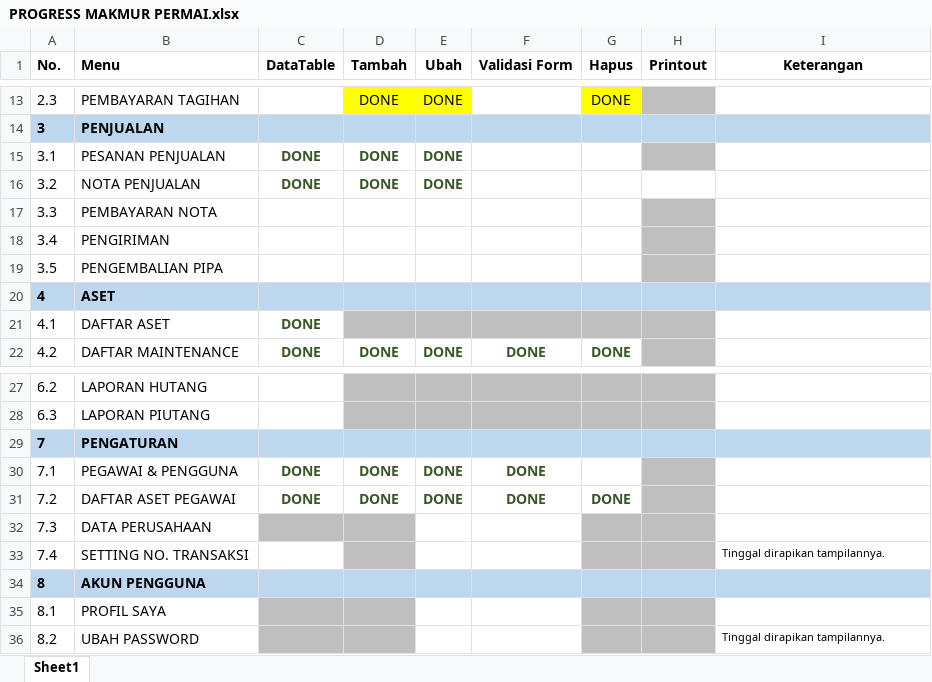
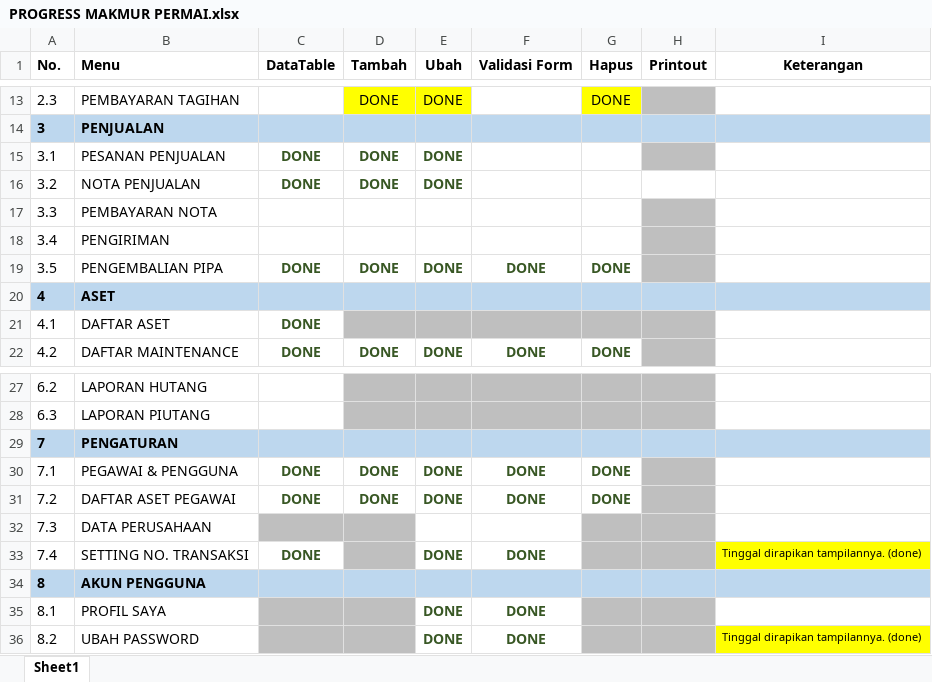
Before and after one commit to ibrahimharditama/mpe, an Excel workbook: PROGRESS MAKMUR PERMAI.xlsx, sheet Sheet1, drawn as a sheet; only a part is shown, gaps mark what is left out; values as stored, in another font and other column widths than the file's, no borders; the diff names each change by its address in the sheet, - before the commit and + after, or states it on an @@ line.

```diff
--- a/PROGRESS MAKMUR PERMAI.xlsx (sheet Sheet1)
+++ b/PROGRESS MAKMUR PERMAI.xlsx (sheet Sheet1)
-C19 (DataTable): (empty)
+C19 (DataTable): DONE
-D19 (Tambah): (empty)
+D19 (Tambah): DONE
-E19 (Ubah): (empty)
+E19 (Ubah): DONE
-F19 (Validasi Form): (empty)
+F19 (Validasi Form): DONE
-G19 (Hapus): (empty)
+G19 (Hapus): DONE
-G30 (Hapus): (empty)
+G30 (Hapus): DONE
-C33 (DataTable): (empty)
+C33 (DataTable): DONE
-E33 (Ubah): (empty)
+E33 (Ubah): DONE
-F33 (Validasi Form): (empty)
+F33 (Validasi Form): DONE
-I33 (Keterangan): Tinggal dirapikan tampilannya.
+I33 (Keterangan): Tinggal dirapikan tampilannya. (done)
-I33 fill: none
+I33 fill: #FFFF00
-E35:E36 (Ubah): (empty)
+E35:E36 (Ubah): DONE
-F35:F36 (Validasi Form): (empty)
+F35:F36 (Validasi Form): DONE
-I36 (Keterangan): Tinggal dirapikan tampilannya.
+I36 (Keterangan): Tinggal dirapikan tampilannya. (done)
-I36 fill: none
+I36 fill: #FFFF00
```
Also changed, not shown: 4 other files.
